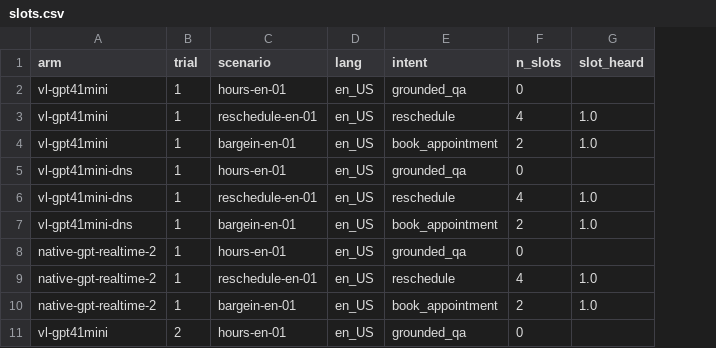
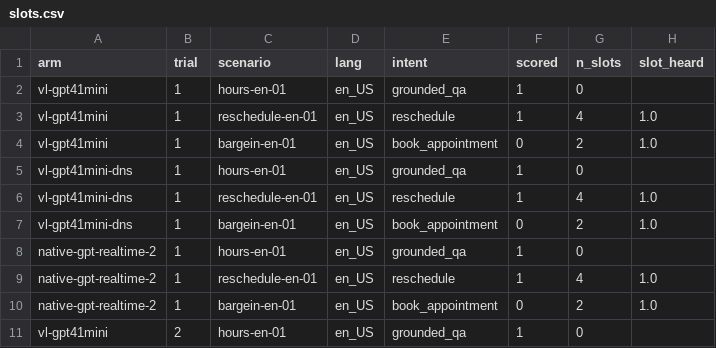
Before and after one commit to duguetlabs/openfon, a CSV file: bench/quality/results/slots.csv, drawn as a sheet; only a part is shown; the diff names each change by its address in the sheet, - before the commit and + after, or states it on an @@ line.

```diff
--- a/bench/quality/results/slots.csv
+++ b/bench/quality/results/slots.csv
+column F (scored), rows 2-11: 1 | 1 | 0 | 1 | 1 | 0 | 1 | 1 | 0 | 1
```
Also changed, not shown: bench/quality/results/summary.csv, bench/quality/results/summary_per_run.csv, 6 other files.
